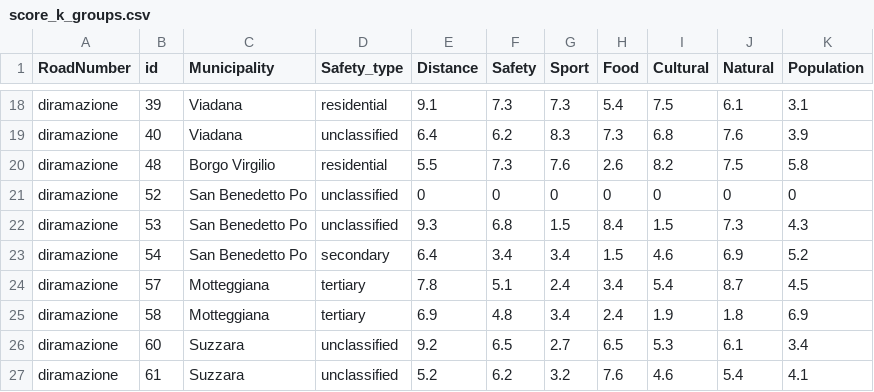
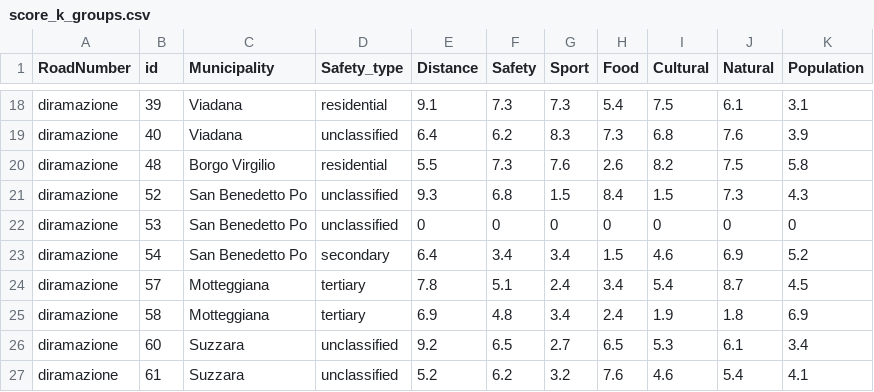
Before and after one commit to pirololuca/RobustOptimizationProject, a CSV file: score_k_groups.csv, drawn as a sheet; only a part is shown, gaps mark what is left out.

```diff
--- a/score_k_groups.csv
+++ b/score_k_groups.csv
@@ -20,4 +20,4 @@ diramazione;40;Viadana;unclassified;6.4;6.2;8.3;7.3;6.8;7.6;3.9
 diramazione;48;Borgo Virgilio;residential;5.5;7.3;7.6;2.6;8.2;7.5;5.8
-diramazione;52;San Benedetto Po;unclassified;0;0;0;0;0;0;0
-diramazione;53;San Benedetto Po;unclassified;9.3;6.8;1.5;8.4;1.5;7.3;4.3
+diramazione;52;San Benedetto Po;unclassified;9.3;6.8;1.5;8.4;1.5;7.3;4.3
+diramazione;53;San Benedetto Po;unclassified;0;0;0;0;0;0;0
 diramazione;54;San Benedetto Po;secondary;6.4;3.4;3.4;1.5;4.6;6.9;5.2
```
Also changed, not shown: score.csv.
